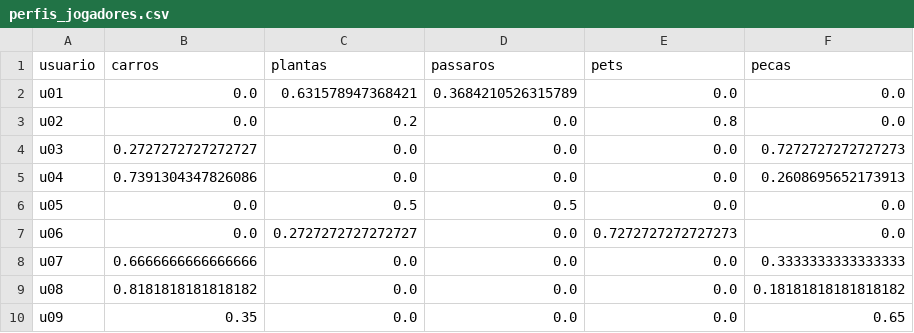
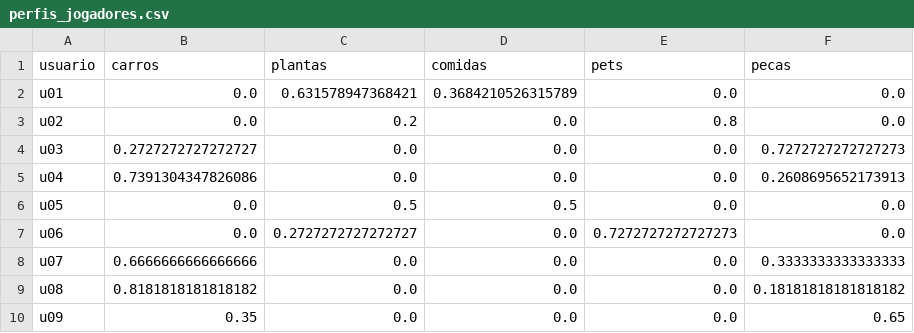
Before and after one commit to nicollaspaulo51-cyber/wishlens, a CSV file: data/processed/perfis_jogadores.csv, drawn as a sheet.

```diff
--- a/data/processed/perfis_jogadores.csv
+++ b/data/processed/perfis_jogadores.csv
@@ -1,2 +1,2 @@
-usuario,carros,plantas,passaros,pets,pecas
+usuario,carros,plantas,comidas,pets,pecas
 u01,0.0,0.631578947368421,0.3684210526315789,0.0,0.0
```
Also changed, not shown: data/processed/capturas_demo.csv, data/processed/capturas_limpas.csv, 10 other files.
